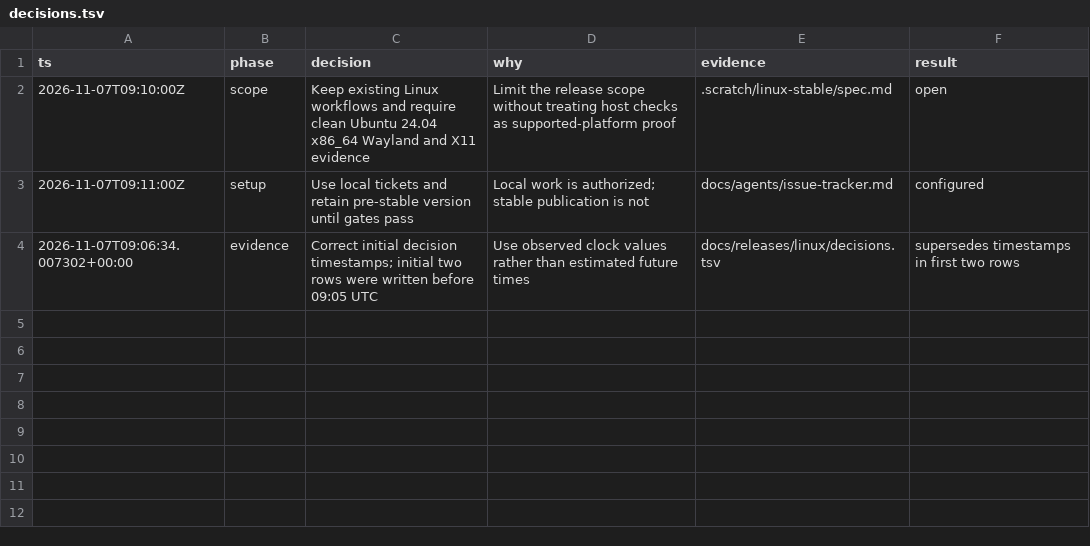
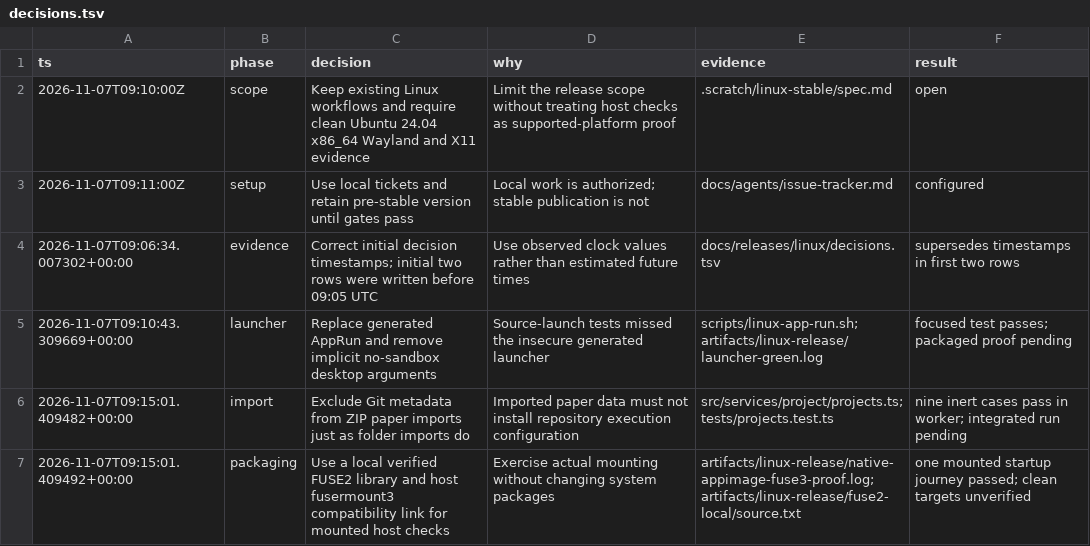
Before and after one commit to monabji/Loom, a TSV file: docs/releases/linux/decisions.tsv, drawn as a sheet; the diff names each change by its address in the sheet, - before the commit and + after, or states it on an @@ line.

Commit message:
Record completed release preparation and outstanding environment gates

```diff
--- a/docs/releases/linux/decisions.tsv
+++ b/docs/releases/linux/decisions.tsv
+row 5: 2026-11-07T09:10:43.309669+00:00 | launcher | Replace generated AppRun and remove implicit no-sandbox desktop arguments | Source-launch tests missed the insecure generated launcher | scripts/linux-app-run.sh; artifacts/linux-release/launcher-green.log | focused test passes; packaged proof pending
+row 6: 2026-11-07T09:15:01.409482+00:00 | import | Exclude Git metadata from ZIP paper imports just as folder imports do | Imported paper data must not install repository execution configuration | src/services/project/projects.ts; tests/projects.test.ts | nine inert cases pass in worker; integrated run pending
+row 7: 2026-11-07T09:15:01.409492+00:00 | packaging | Use a local verified FUSE2 library and host fusermount3 compatibility link for mounted host checks | Exercise actual mounting without changing system packages | artifacts/linux-release/native-appimage-fuse3-proof.log; artifacts/linux-release/fuse2-local/source.txt | one mounted startup journey passed; clean targets unverified
```
Also changed, not shown: 8 other files.
